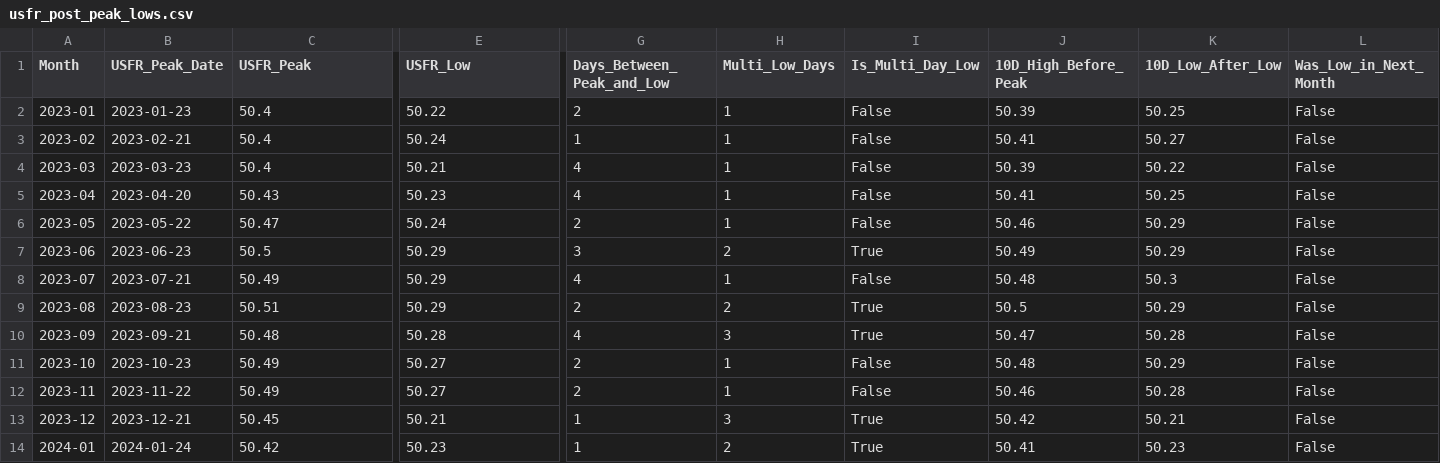
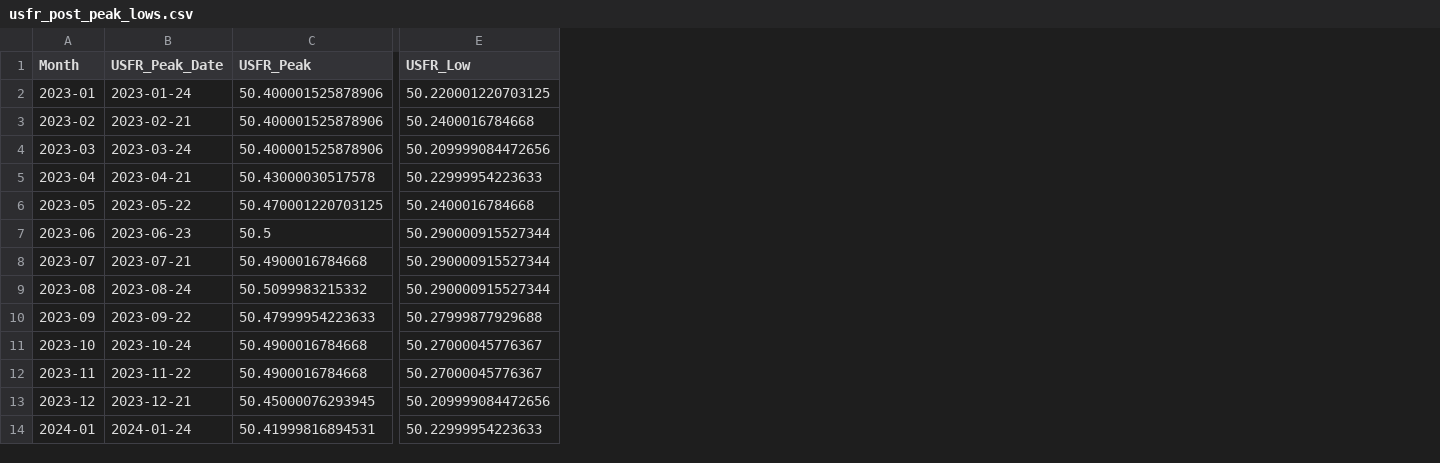
Before and after one commit to eolsen2002/vg-predict, a CSV file: signals/usfr_post_peak_lows.csv, drawn as a sheet; only a part is shown, gaps mark what is left out; the diff covers the shown part only; the diff names each change by its address in the sheet, - before the commit and + after, or states it on an @@ line.

```diff
--- a/signals/usfr_post_peak_lows.csv
+++ b/signals/usfr_post_peak_lows.csv
-column G (Days_Between_Peak_and_Low), rows 2-14: 2 | 1 | 4 | 4 | 2 | 3 | 4 | 2 | 4 | 2 | 2 | 1 | 1
-column H (Multi_Low_Days), rows 2-14: 1 | 1 | 1 | 1 | 1 | 2 | 1 | 2 | 3 | 1 | 1 | 3 | 2
-column I (Is_Multi_Day_Low), rows 2-14: False | False | False | False | False | True | False | True | True | False | False | True | True
-column J (10D_High_Before_Peak), rows 2-14: 50.39 | 50.41 | 50.39 | 50.41 | 50.46 | 50.49 | 50.48 | 50.5 | 50.47 | 50.48 | 50.46 | 50.42 | 50.41
-column K (10D_Low_After_Low), rows 2-14: 50.25 | 50.27 | 50.22 | 50.25 | 50.29 | 50.29 | 50.3 | 50.29 | 50.28 | 50.29 | 50.28 | 50.21 | 50.23
-column L (Was_Low_in_Next_Month), rows 2-14: all False
-B2 (USFR_Peak_Date): 2023-01-23
+B2 (USFR_Peak_Date): 2023-01-24
-C2:C4 (USFR_Peak): 50.4
+C2:C4 (USFR_Peak): 50.400001525878906
-E2 (USFR_Low): 50.22
+E2 (USFR_Low): 50.220001220703125
-E3 (USFR_Low): 50.24
+E3 (USFR_Low): 50.2400016784668
-B4 (USFR_Peak_Date): 2023-03-23
+B4 (USFR_Peak_Date): 2023-03-24
-E4 (USFR_Low): 50.21
+E4 (USFR_Low): 50.209999084472656
-B5 (USFR_Peak_Date): 2023-04-20
+B5 (USFR_Peak_Date): 2023-04-21
-C5 (USFR_Peak): 50.43
+C5 (USFR_Peak): 50.43000030517578
-E5 (USFR_Low): 50.23
+E5 (USFR_Low): 50.22999954223633
-C6 (USFR_Peak): 50.47
+C6 (USFR_Peak): 50.470001220703125
-E6 (USFR_Low): 50.24
+E6 (USFR_Low): 50.2400016784668
-E7:E9 (USFR_Low): 50.29
+E7:E9 (USFR_Low): 50.290000915527344
-C8 (USFR_Peak): 50.49
+C8 (USFR_Peak): 50.4900016784668
-B9 (USFR_Peak_Date): 2023-08-23
+B9 (USFR_Peak_Date): 2023-08-24
-C9 (USFR_Peak): 50.51
+C9 (USFR_Peak): 50.5099983215332
-B10 (USFR_Peak_Date): 2023-09-21
+B10 (USFR_Peak_Date): 2023-09-22
-C10 (USFR_Peak): 50.48
+C10 (USFR_Peak): 50.47999954223633
-E10 (USFR_Low): 50.28
+E10 (USFR_Low): 50.27999877929688
-B11 (USFR_Peak_Date): 2023-10-23
+B11 (USFR_Peak_Date): 2023-10-24
-C11:C12 (USFR_Peak): 50.49
+C11:C12 (USFR_Peak): 50.4900016784668
-E11:E12 (USFR_Low): 50.27
+E11:E12 (USFR_Low): 50.27000045776367
-C13 (USFR_Peak): 50.45
+C13 (USFR_Peak): 50.45000076293945
-E13 (USFR_Low): 50.21
+E13 (USFR_Low): 50.209999084472656
-C14 (USFR_Peak): 50.42
+C14 (USFR_Peak): 50.41999816894531
-E14 (USFR_Low): 50.23
+E14 (USFR_Low): 50.22999954223633
```
Also changed, not shown: 36 edited cells elsewhere in this file, data/etf_prices_2023_2025.csv, 28 other files.
